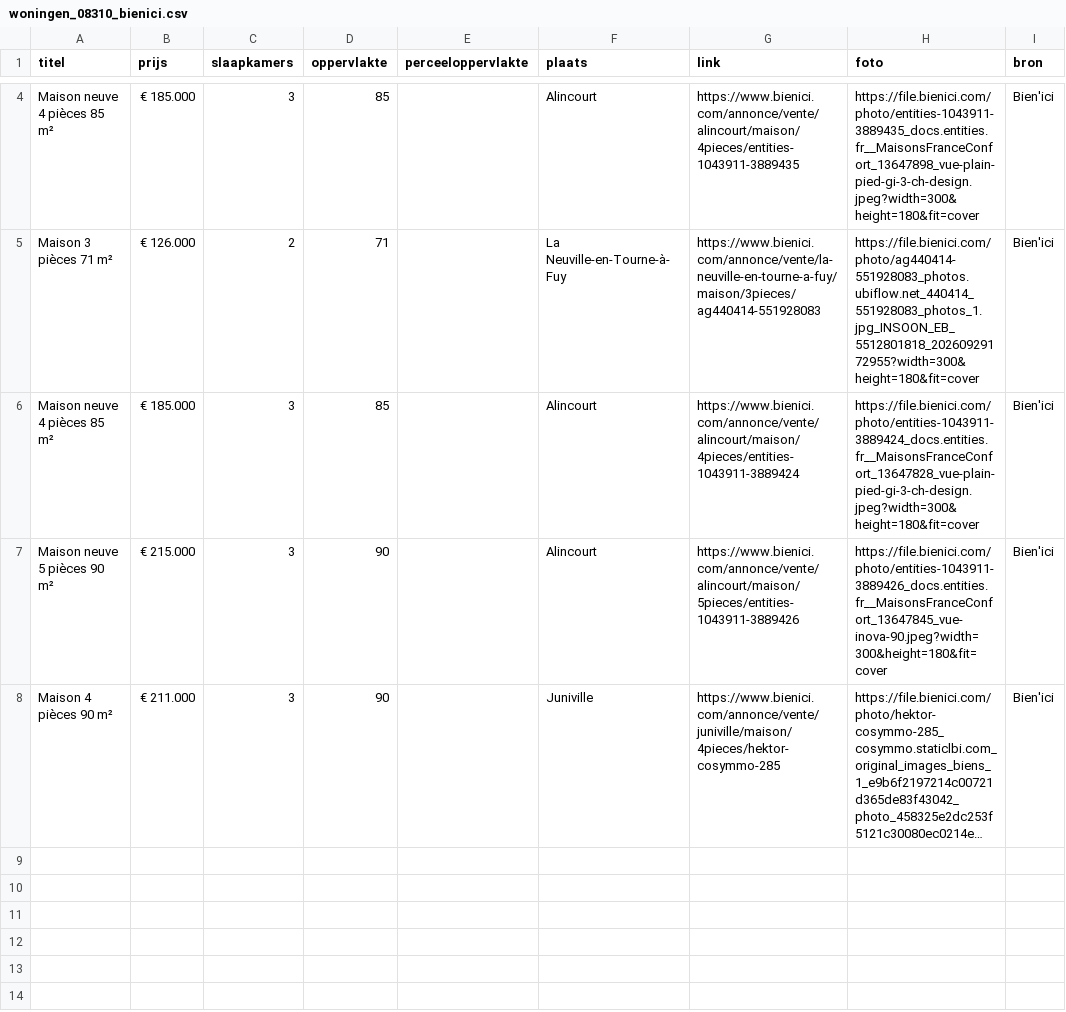
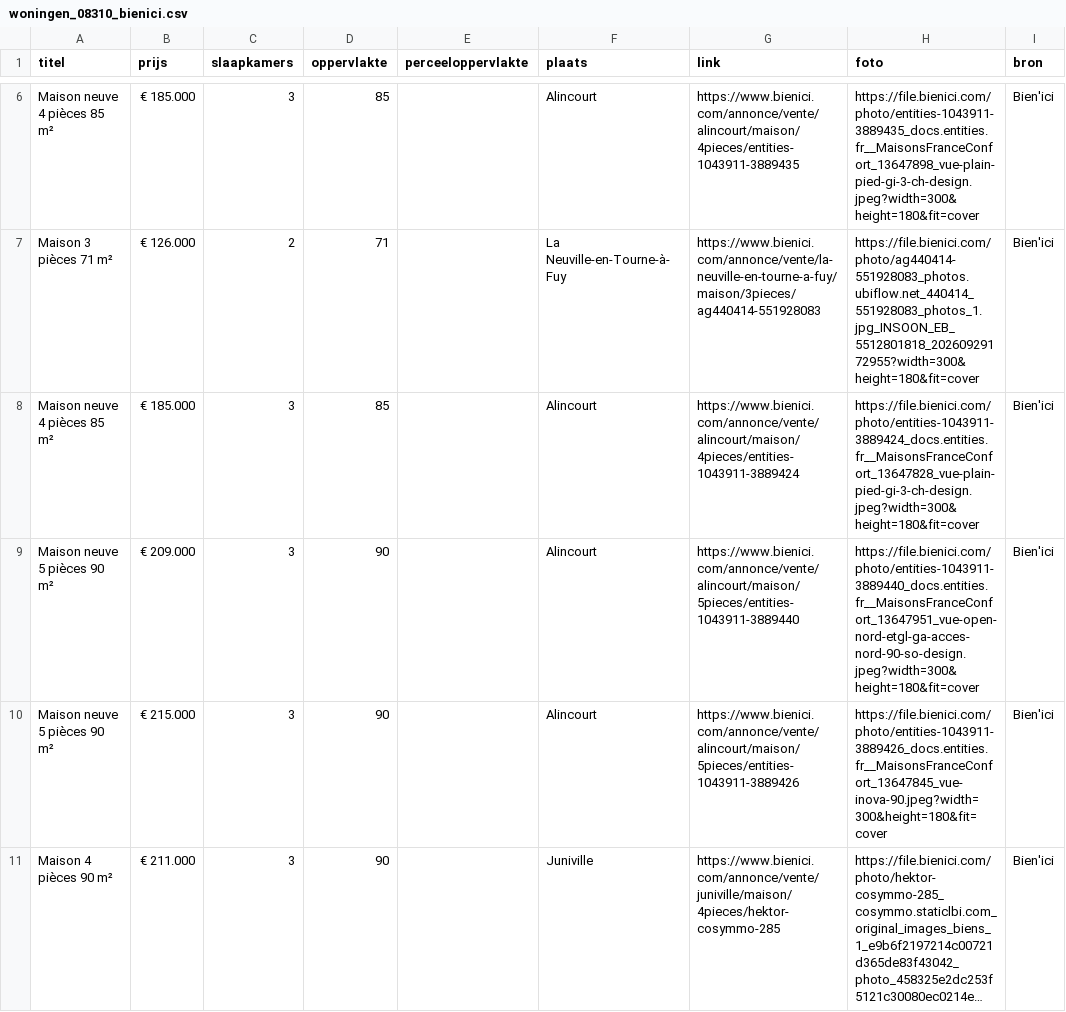
Before and after one commit to janvijverberg918/Huizenzoeker-Frankrijk, a CSV file: woningen_08310_bienici.csv, drawn as a sheet; only a part is shown, gaps mark what is left out; long unchanged cells end in …; the diff covers the shown part only.

```diff
--- a/woningen_08310_bienici.csv
+++ b/woningen_08310_bienici.csv
@@ -6,2 +8,3 @@ Maison 3 pièces 71 m²,€ 126.000,2,71,,La Neuville-en-Tourne-à-Fuy,https://w
 Maison neuve 4 pièces 85 m²,€ 185.000,3,85,,Alincourt,https://www.bienici.com/annonce/vente/alincourt/maison/4pieces/entities-1043911-3889424,https://file.bienici.com/photo/entities-1043911-3889424_docs.entities.fr__MaisonsFranceConfort_13647828_vue-plain-pied-gi-3-ch-design.jpeg?width=300&height=180&fit=cover,Bien'ici
+Maison neuve 5 pièces 90 m²,€ 209.000,3,90,,Alincourt,https://www.bienici.com/annonce/vente/alincourt/maison/5pieces/entities-1043911-3889440,https://file.bienici.com/photo/entities-1043911-3889440_docs.entities.fr__MaisonsFranceConfort_13647951_vue-open-nord-etgl-ga-acces-nord-90-so-design.jpeg?width=300&height=180&fit=cover,Bien'ici
 Maison neuve 5 pièces 90 m²,€ 215.000,3,90,,Alincourt,https://www.bienici.com/annonce/vente/alincourt/maison/5pieces/entities-1043911-3889426,https://file.bienici.com/photo/entities-1043911-3889426_docs.entities.fr__MaisonsFranceConfort_13647845_vue-inova-90.jpeg?width=300&height=180&fit=cover,Bien'ici
```
Also changed, not shown: 2 added rows elsewhere in this file, woningen_02120_bienici.csv, woningen_08230_bienici.csv, 8 other files.
